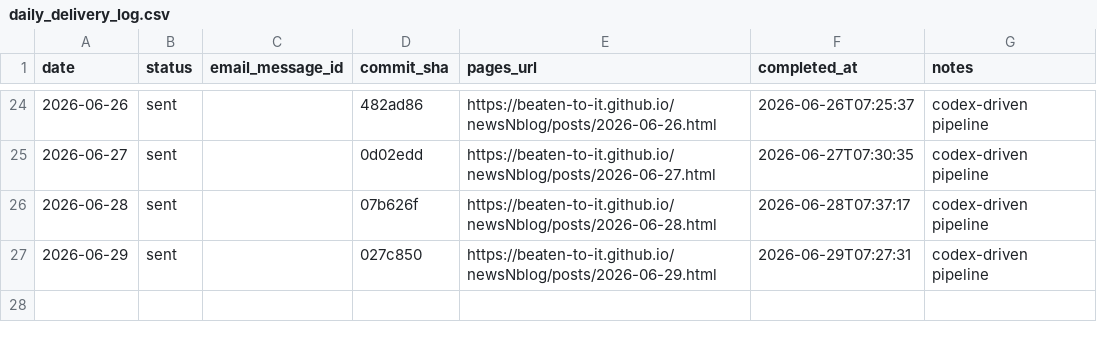
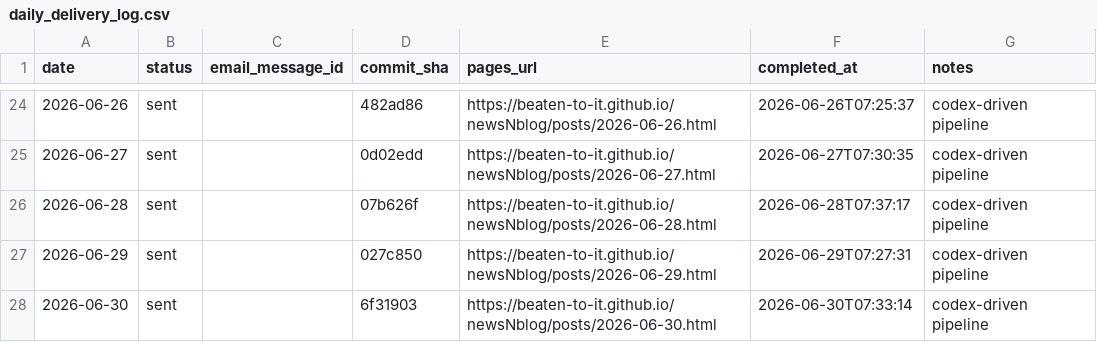
Before and after one commit to Beaten-to-it/newsNblog, a CSV file: data/daily_delivery_log.csv, drawn as a sheet; only a part is shown, gaps mark what is left out.

```diff
--- a/data/daily_delivery_log.csv
+++ b/data/daily_delivery_log.csv
@@ -27 +27,2 @@ date,status,email_message_id,commit_sha,pages_url,completed_at,notes
 2026-06-29,sent,,027c850,https://beaten-to-it.github.io/newsNblog/posts/2026-06-29.html,2026-06-29T07:27:31,codex-driven pipeline
+2026-06-30,sent,,6f31903,https://beaten-to-it.github.io/newsNblog/posts/2026-06-30.html,2026-06-30T07:33:14,codex-driven pipeline
```
Also changed, not shown: data/daily_delivery_log_ax.csv.
